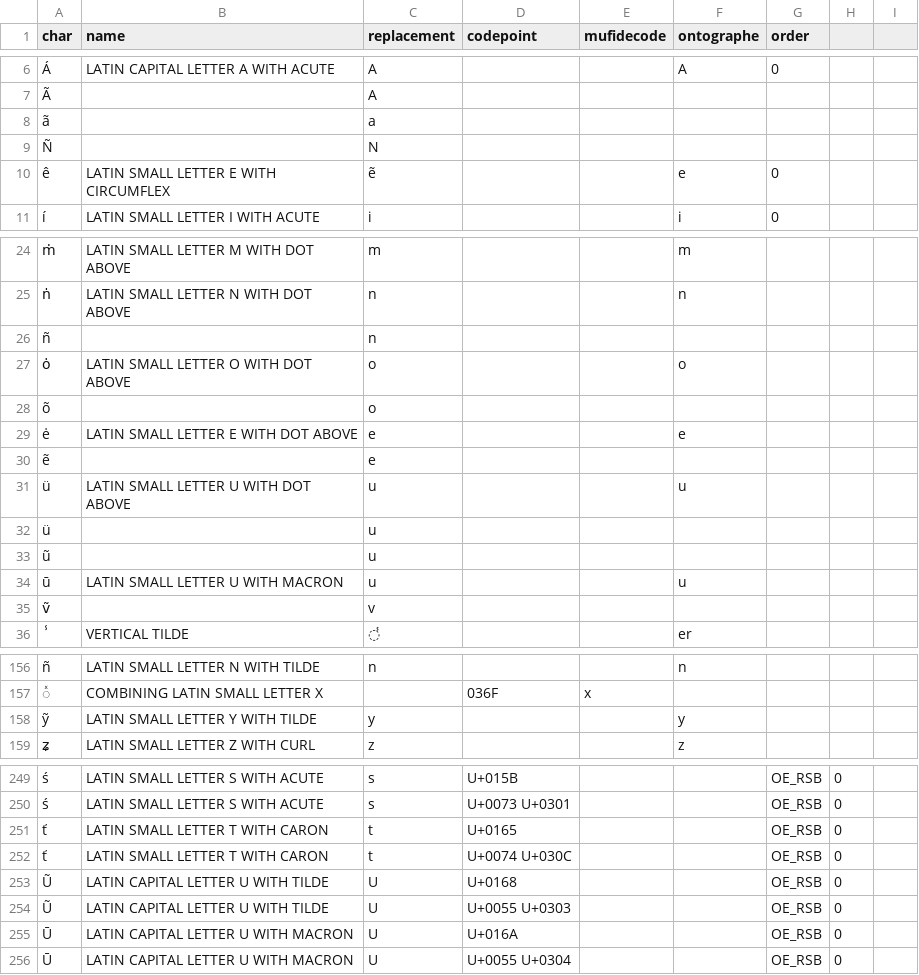
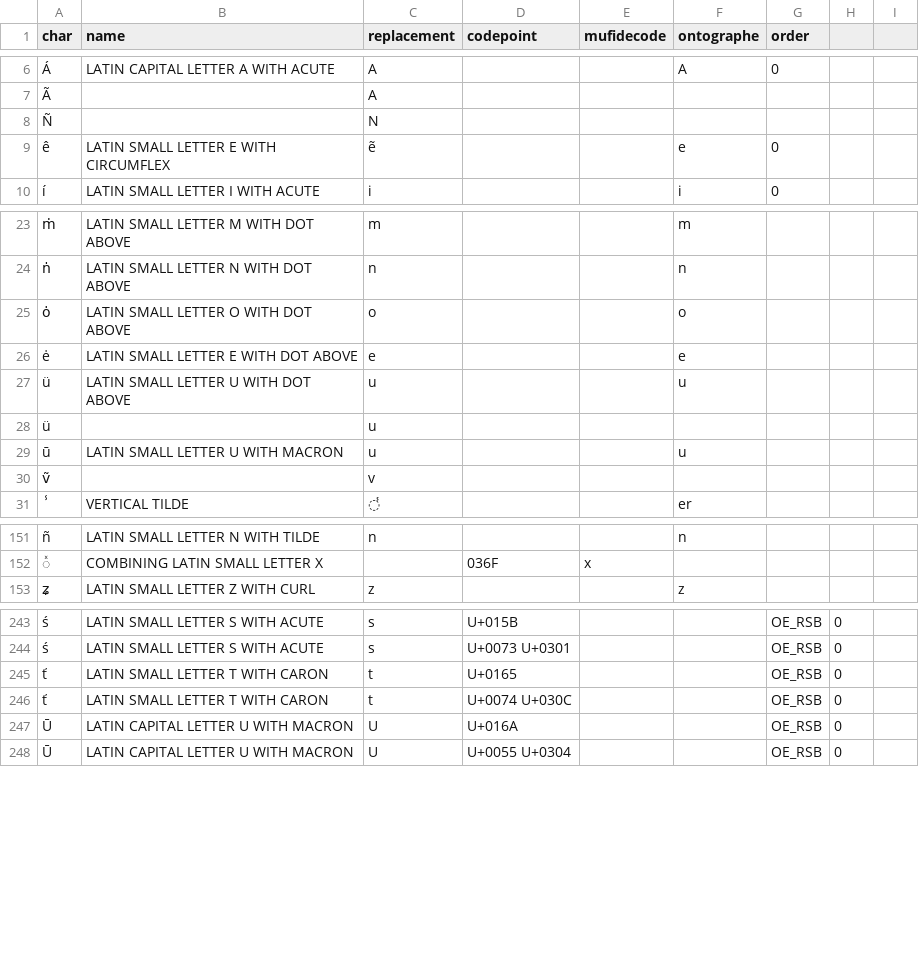
Before and after one commit to malamatenia/learnable-handwriter, a CSV file: learnable_typewriter/data/disambiguation_table.csv, drawn as a sheet; only a part is shown, gaps mark what is left out; the diff names each change by its address in the sheet, - before the commit and + after, or states it on an @@ line.

Commit message:
add gt normalization script in dataset creation

```diff
--- a/learnable_typewriter/data/disambiguation_table.csv
+++ b/learnable_typewriter/data/disambiguation_table.csv
-row 8: ã |  | a
-row 26: ñ |  | n
-row 28: õ |  | o
-row 30: ẽ |  | e
-row 33: ũ |  | u
-row 158: ỹ | LATIN SMALL LETTER Y WITH TILDE | y |  |  | y
-row 253: Ũ | LATIN CAPITAL LETTER U WITH TILDE | U | U+0168 |  |  | OE_RSB | 0
-row 254: Ũ | LATIN CAPITAL LETTER U WITH TILDE | U | U+0055 U+0303 |  |  | OE_RSB | 0
```
Also changed, not shown: 1 other file.
